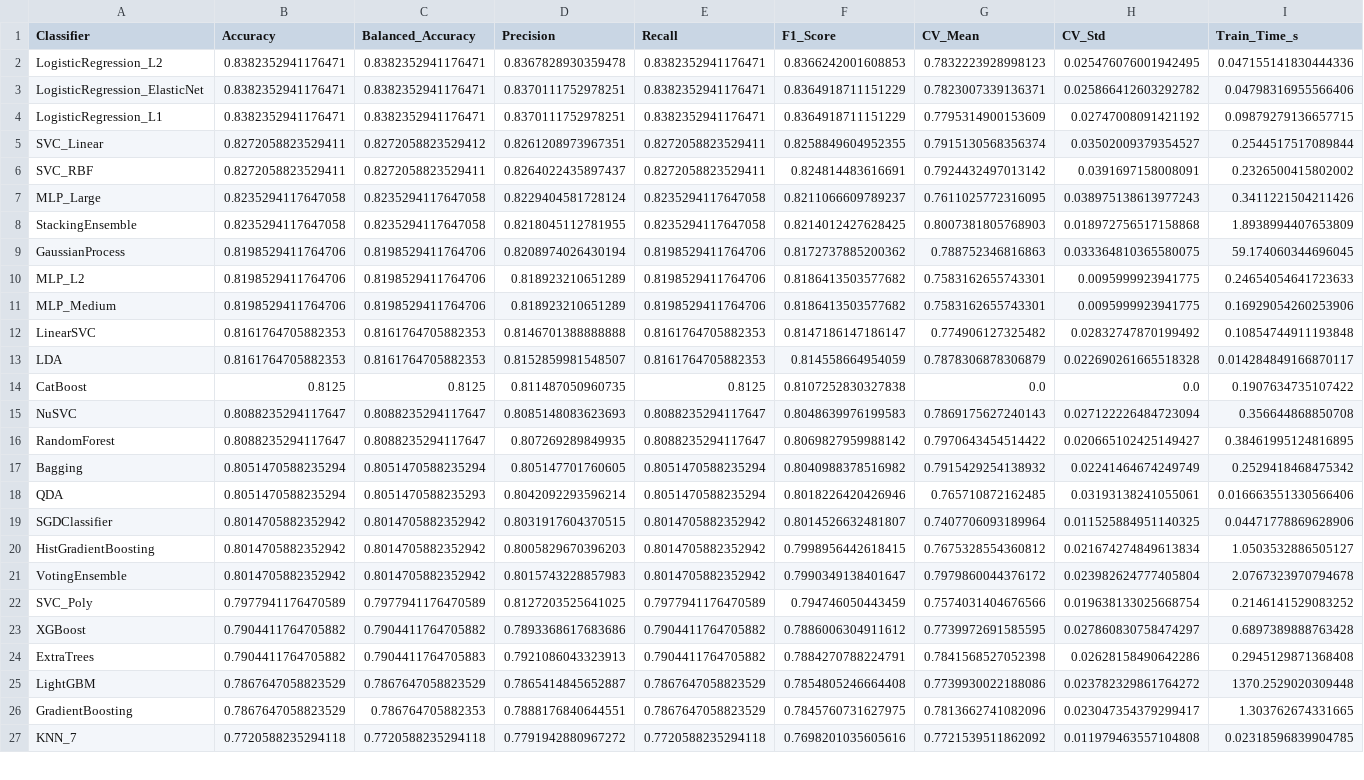
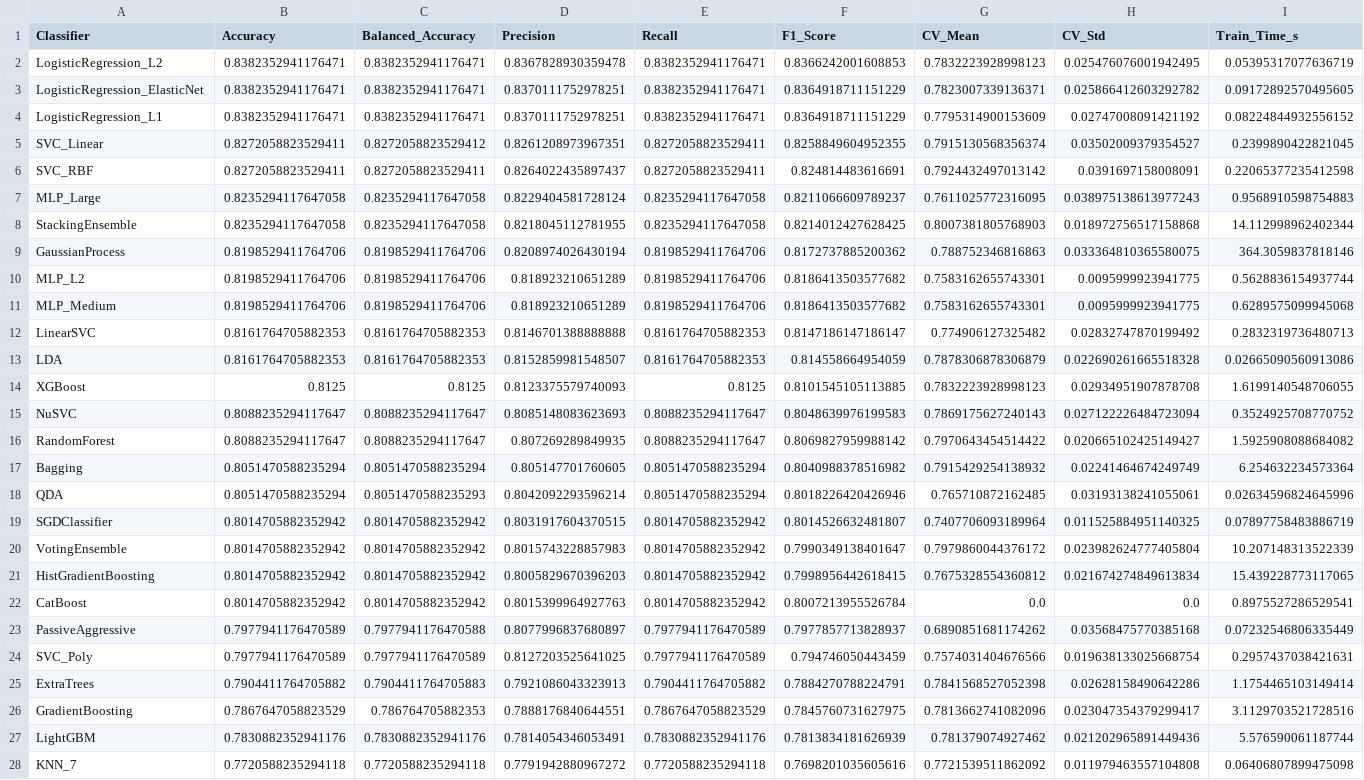
Before and after one commit to ATNoG/inMotion, a CSV file: results/classification_results.csv, drawn as a sheet; only a part is shown; removed rows and columns are numbered as before the commit, all else as after; the diff covers the shown part only; the diff names each change by its address in the sheet, - before the commit and + after, or states it on an @@ line.

Commit message:
Results and some improves on warnings

```diff
--- a/results/classification_results.csv
+++ b/results/classification_results.csv
-I2 (Train_Time_s): 0.047155141830444336
+I2 (Train_Time_s): 0.05395317077636719
-I3 (Train_Time_s): 0.04798316955566406
+I3 (Train_Time_s): 0.09172892570495605
-I4 (Train_Time_s): 0.09879279136657715
+I4 (Train_Time_s): 0.08224844932556152
-I5 (Train_Time_s): 0.2544517517089844
+I5 (Train_Time_s): 0.2399890422821045
-I6 (Train_Time_s): 0.2326500415802002
+I6 (Train_Time_s): 0.22065377235412598
-I7 (Train_Time_s): 0.3411221504211426
+I7 (Train_Time_s): 0.9568910598754883
-I8 (Train_Time_s): 1.8938994407653809
+I8 (Train_Time_s): 14.112998962402344
-I9 (Train_Time_s): 59.174060344696045
+I9 (Train_Time_s): 364.3059837818146
-I10 (Train_Time_s): 0.24654054641723633
+I10 (Train_Time_s): 0.5628836154937744
-I11 (Train_Time_s): 0.16929054260253906
+I11 (Train_Time_s): 0.6289575099945068
-I12 (Train_Time_s): 0.10854744911193848
+I12 (Train_Time_s): 0.2832319736480713
-I13 (Train_Time_s): 0.014284849166870117
+I13 (Train_Time_s): 0.02665090560913086
-row 14: CatBoost | 0.8125 | 0.8125 | 0.811487050960735 | 0.8125 | 0.8107252830327838 | 0.0 | 0.0 | 0.1907634735107422
+row 14: XGBoost | 0.8125 | 0.8125 | 0.8123375579740093 | 0.8125 | 0.8101545105113885 | 0.7832223928998123 | 0.02934951907878708 | 1.6199140548706055
-I15 (Train_Time_s): 0.356644868850708
+I15 (Train_Time_s): 0.3524925708770752
-I16 (Train_Time_s): 0.38461995124816895
+I16 (Train_Time_s): 1.5925908088684082
-I17 (Train_Time_s): 0.2529418468475342
+I17 (Train_Time_s): 6.254632234573364
-I18 (Train_Time_s): 0.016663551330566406
+I18 (Train_Time_s): 0.02634596824645996
-I19 (Train_Time_s): 0.04471778869628906
+I19 (Train_Time_s): 0.07897758483886719
-row 20: HistGradientBoosting | 0.8014705882352942 | 0.8014705882352942 | 0.8005829670396203 | 0.8014705882352942 | 0.7998956442618415 | 0.7675328554360812 | 0.021674274849613834 | 1.0503532886505127
-I20 (Train_Time_s): 2.0767323970794678
+I20 (Train_Time_s): 10.207148313522339
+row 21: HistGradientBoosting | 0.8014705882352942 | 0.8014705882352942 | 0.8005829670396203 | 0.8014705882352942 | 0.7998956442618415 | 0.7675328554360812 | 0.021674274849613834 | 15.439228773117065
+row 22: CatBoost | 0.8014705882352942 | 0.8014705882352942 | 0.8015399964927763 | 0.8014705882352942 | 0.8007213955526784 | 0.0 | 0.0 | 0.8975527286529541
+row 23: PassiveAggressive | 0.7977941176470589 | 0.7977941176470588 | 0.8077996837680897 | 0.7977941176470589 | 0.7977857713828937 | 0.6890851681174262 | 0.03568475770385168 | 0.07232546806335449
-I24 (Train_Time_s): 0.2146141529083252
+I24 (Train_Time_s): 0.2957437038421631
-row 23: XGBoost | 0.7904411764705882 | 0.7904411764705882 | 0.7893368617683686 | 0.7904411764705882 | 0.7886006304911612 | 0.7739972691585595 | 0.027860830758474297 | 0.6897389888763428
-I25 (Train_Time_s): 0.2945129871368408
+I25 (Train_Time_s): 1.1754465103149414
-row 25: LightGBM | 0.7867647058823529 | 0.7867647058823529 | 0.7865414845652887 | 0.7867647058823529 | 0.7854805246664408 | 0.7739930022188086 | 0.023782329861764272 | 1370.2529020309448
-I26 (Train_Time_s): 1.303762674331665
+I26 (Train_Time_s): 3.1129703521728516
+row 27: LightGBM | 0.7830882352941176 | 0.7830882352941176 | 0.7814054346053491 | 0.7830882352941176 | 0.7813834181626939 | 0.781379074927462 | 0.021202965891449436 | 5.576590061187744
-I28 (Train_Time_s): 0.02318596839904785
+I28 (Train_Time_s): 0.06406807899475098
```
Also changed, not shown: 1 added row, 2 removed rows and 11 edited cells elsewhere in this file, 19 other files.
